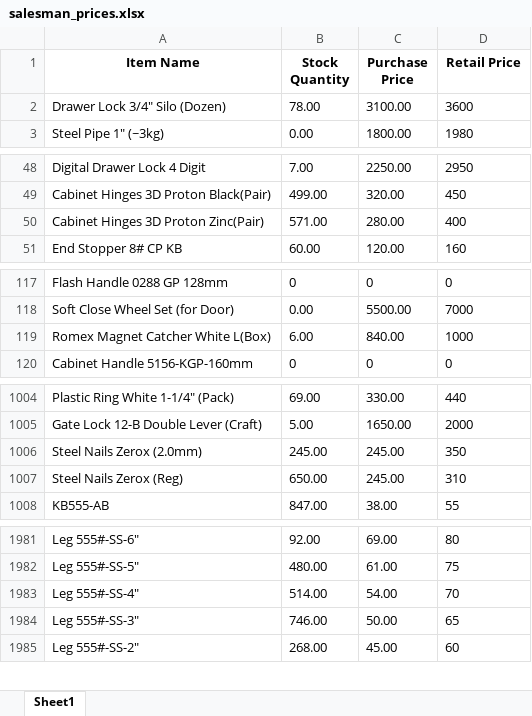
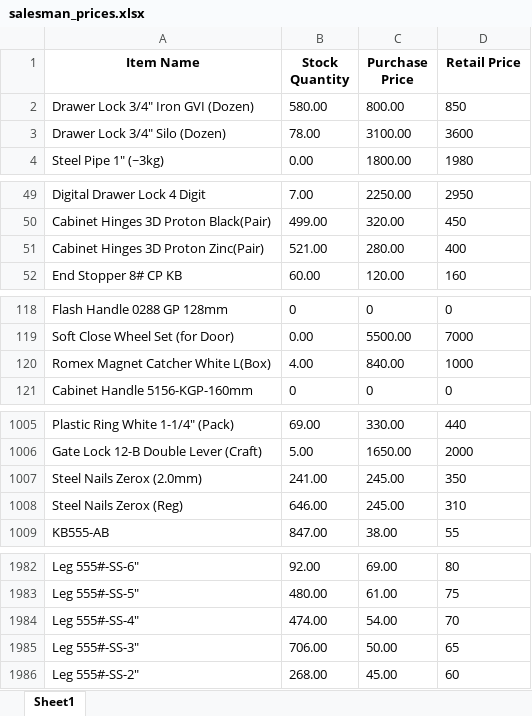
Before and after one commit to maliksam-web/hardware-price-sync, an Excel workbook: salesman_prices.xlsx, sheet Sheet1, drawn as a sheet; only a part is shown, gaps mark what is left out; values as stored, in another font and other column widths than the file's, no borders; addresses are those after the commit; the diff covers the shown part only; the diff names each change by its address in the sheet, - before the commit and + after, or states it on an @@ line.

Commit message:
Auto-update: Fresh prices snapshot synced

```diff
--- a/salesman_prices.xlsx (sheet Sheet1)
+++ b/salesman_prices.xlsx (sheet Sheet1)
+row 2: Drawer Lock 3/4" Iron GVI (Dozen) | 580.00 | 800.00 | 850
-B51 (Stock Quantity): 571.00
+B51 (Stock Quantity): 521.00
-B120 (Stock Quantity): 6.00
+B120 (Stock Quantity): 4.00
-B1007 (Stock Quantity): 245.00
+B1007 (Stock Quantity): 241.00
-B1008 (Stock Quantity): 650.00
+B1008 (Stock Quantity): 646.00
-B1984 (Stock Quantity): 514.00
+B1984 (Stock Quantity): 474.00
-B1985 (Stock Quantity): 746.00
+B1985 (Stock Quantity): 706.00
```
Also changed, not shown: 12 edited cells elsewhere in this sheet.
